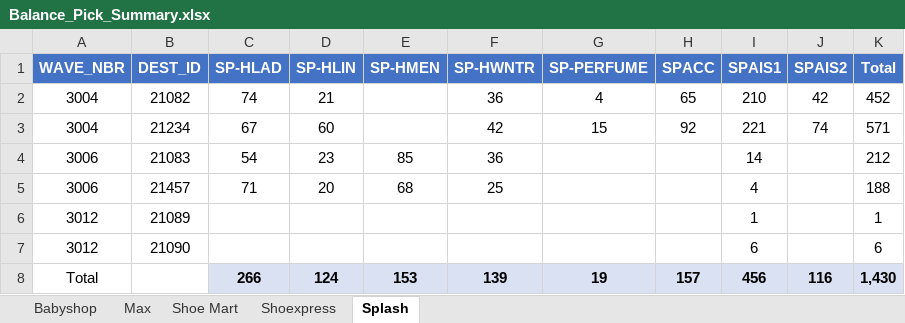
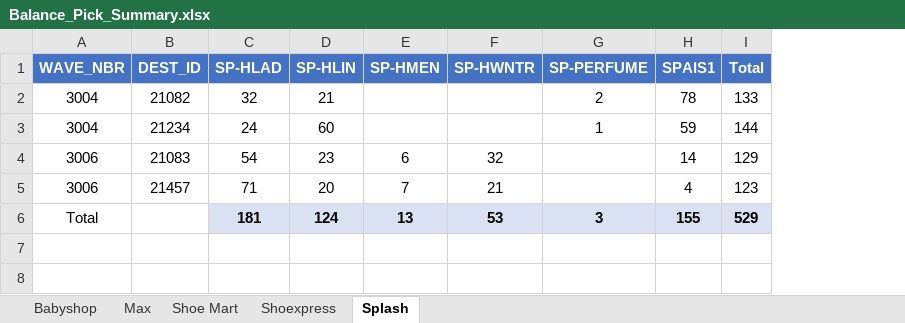
Before and after one commit to abs137/Balance-Pick, an Excel workbook: Balance_Pick_Summary.xlsx, sheet Splash, drawn as a sheet; values as stored, in another font and other column widths than the file's, no borders; removed rows and columns are numbered as before the commit, all else as after; the diff names each change by its address in the sheet, - before the commit and + after, or states it on an @@ line.

```diff
--- a/Balance_Pick_Summary.xlsx (sheet Splash)
+++ b/Balance_Pick_Summary.xlsx (sheet Splash)
-column H (SPACC), rows 2-3: 65 | 92
-column J (SPAIS2), rows 2-3: 42 | 74
-C2 (SP-HLAD): 74
+C2 (SP-HLAD): 32
-F2 (SP-HWNTR): 36
+F2 (SP-HWNTR): (empty)
-G2 (SP-PERFUME): 4
+G2 (SP-PERFUME): 2
-H2 (SPAIS1): 210
+H2 (SPAIS1): 78
-I2 (Total): 452
+I2 (Total): 133
-C3 (SP-HLAD): 67
+C3 (SP-HLAD): 24
-F3 (SP-HWNTR): 42
+F3 (SP-HWNTR): (empty)
-G3 (SP-PERFUME): 15
+G3 (SP-PERFUME): 1
-H3 (SPAIS1): 221
+H3 (SPAIS1): 59
-I3 (Total): 571
+I3 (Total): 144
-E4 (SP-HMEN): 85
+E4 (SP-HMEN): 6
-F4 (SP-HWNTR): 36
+F4 (SP-HWNTR): 32
-I4 (Total): 212
+I4 (Total): 129
-E5 (SP-HMEN): 68
+E5 (SP-HMEN): 7
-F5 (SP-HWNTR): 25
+F5 (SP-HWNTR): 21
-I5 (Total): 188
+I5 (Total): 123
-row 6: 3012 | 21089 |  |  |  |  |  |  | 1 |  | 1
-row 7: 3012 | 21090 |  |  |  |  |  |  | 6 |  | 6
-row 8: Total |  | 266 | 124 | 153 | 139 | 19 | 157 | 456 | 116 | 1,430
+row 6: Total |  | 181 | 124 | 13 | 53 | 3 | 155 | 529
```
Also changed, not shown: sheet Max, sheet Babyshop, sheet Shoe Mart.
